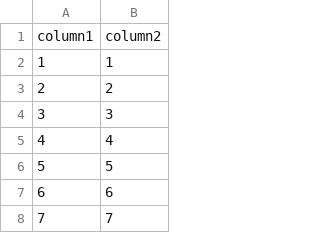
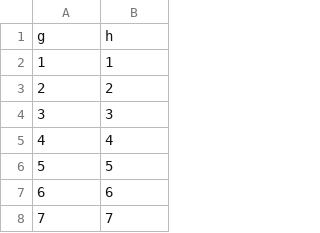
Before and after one commit to NickAlarcon7/COSC-3510_DBMS_Project, a CSV file: Test_files/Rel-i-i-10000.csv, drawn as a sheet; only a part is shown; removed rows and columns are numbered as before the commit, all else as after; the diff names each change by its address in the sheet, - before the commit and + after, or states it on an @@ line.

```diff
--- a/Test_files/Rel-i-i-10000.csv
+++ b/Test_files/Rel-i-i-10000.csv
-row 1: column1 | column2
+row 1: g | h
```
Also changed, not shown: Test_files/Rel-i-1-1000.csv, Test_files/Rel-i-1-10000.csv, 2 other files.
